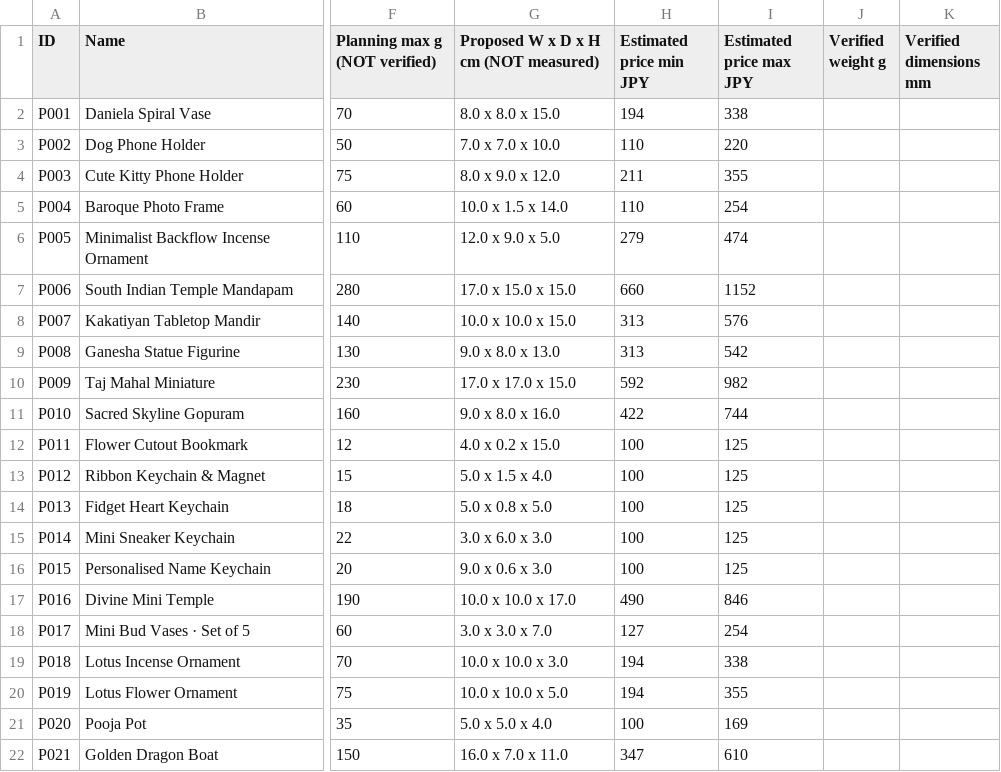
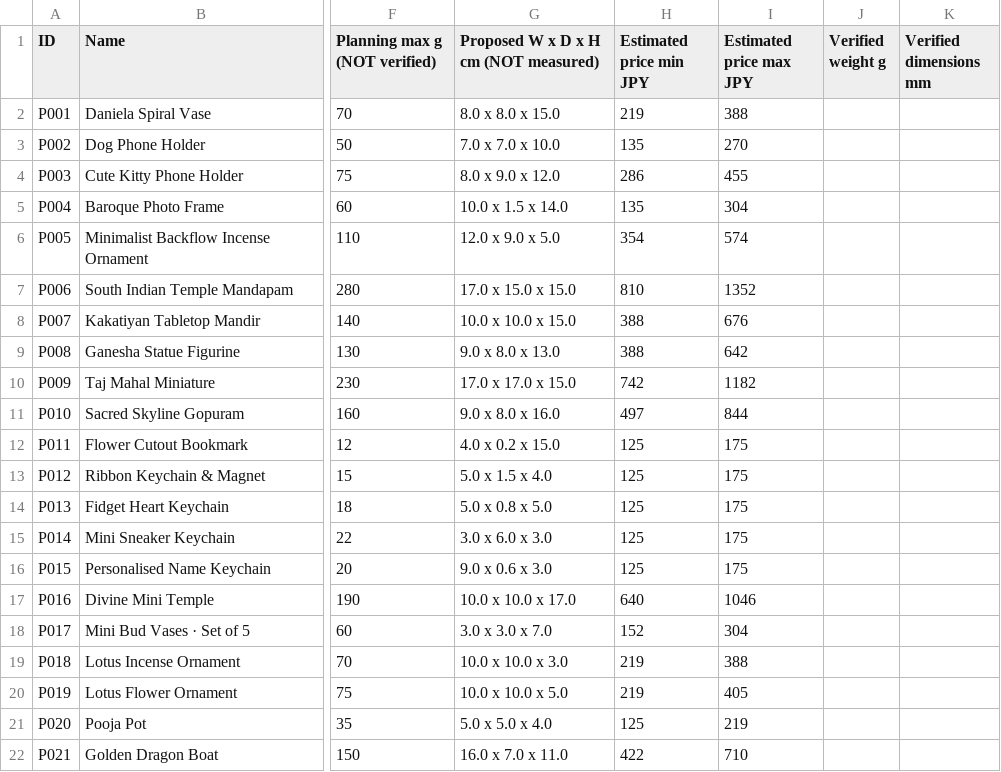
Before and after one commit to PranavPonni/bambucatalogue, a CSV file: specifications.csv, drawn as a sheet; only a part is shown, gaps mark what is left out; the diff covers the shown part only; the diff names each change by its address in the sheet, - before the commit and + after, or states it on an @@ line.

```diff
--- a/specifications.csv
+++ b/specifications.csv
-H2 (Estimated price min JPY): 194
+H2 (Estimated price min JPY): 219
-I2 (Estimated price max JPY): 338
+I2 (Estimated price max JPY): 388
-H3 (Estimated price min JPY): 110
+H3 (Estimated price min JPY): 135
-I3 (Estimated price max JPY): 220
+I3 (Estimated price max JPY): 270
-H4 (Estimated price min JPY): 211
+H4 (Estimated price min JPY): 286
-I4 (Estimated price max JPY): 355
+I4 (Estimated price max JPY): 455
-H5 (Estimated price min JPY): 110
+H5 (Estimated price min JPY): 135
-I5 (Estimated price max JPY): 254
+I5 (Estimated price max JPY): 304
-H6 (Estimated price min JPY): 279
+H6 (Estimated price min JPY): 354
-I6 (Estimated price max JPY): 474
+I6 (Estimated price max JPY): 574
-H7 (Estimated price min JPY): 660
+H7 (Estimated price min JPY): 810
-I7 (Estimated price max JPY): 1152
+I7 (Estimated price max JPY): 1352
-H8:H9 (Estimated price min JPY): 313
+H8:H9 (Estimated price min JPY): 388
-I8 (Estimated price max JPY): 576
+I8 (Estimated price max JPY): 676
-I9 (Estimated price max JPY): 542
+I9 (Estimated price max JPY): 642
-H10 (Estimated price min JPY): 592
+H10 (Estimated price min JPY): 742
-I10 (Estimated price max JPY): 982
+I10 (Estimated price max JPY): 1182
-H11 (Estimated price min JPY): 422
+H11 (Estimated price min JPY): 497
-I11 (Estimated price max JPY): 744
+I11 (Estimated price max JPY): 844
-H12:H16 (Estimated price min JPY): 100
+H12:H16 (Estimated price min JPY): 125
-I12:I16 (Estimated price max JPY): 125
+I12:I16 (Estimated price max JPY): 175
-H17 (Estimated price min JPY): 490
+H17 (Estimated price min JPY): 640
-I17 (Estimated price max JPY): 846
+I17 (Estimated price max JPY): 1046
-H18 (Estimated price min JPY): 127
+H18 (Estimated price min JPY): 152
-I18 (Estimated price max JPY): 254
+I18 (Estimated price max JPY): 304
-H19:H20 (Estimated price min JPY): 194
+H19:H20 (Estimated price min JPY): 219
-I19 (Estimated price max JPY): 338
+I19 (Estimated price max JPY): 388
-I20 (Estimated price max JPY): 355
+I20 (Estimated price max JPY): 405
-H21 (Estimated price min JPY): 100
+H21 (Estimated price min JPY): 125
-I21 (Estimated price max JPY): 169
+I21 (Estimated price max JPY): 219
-H22 (Estimated price min JPY): 347
+H22 (Estimated price min JPY): 422
-I22 (Estimated price max JPY): 610
+I22 (Estimated price max JPY): 710
```
Also changed, not shown: 104 edited cells elsewhere in this file, 4 other files.
